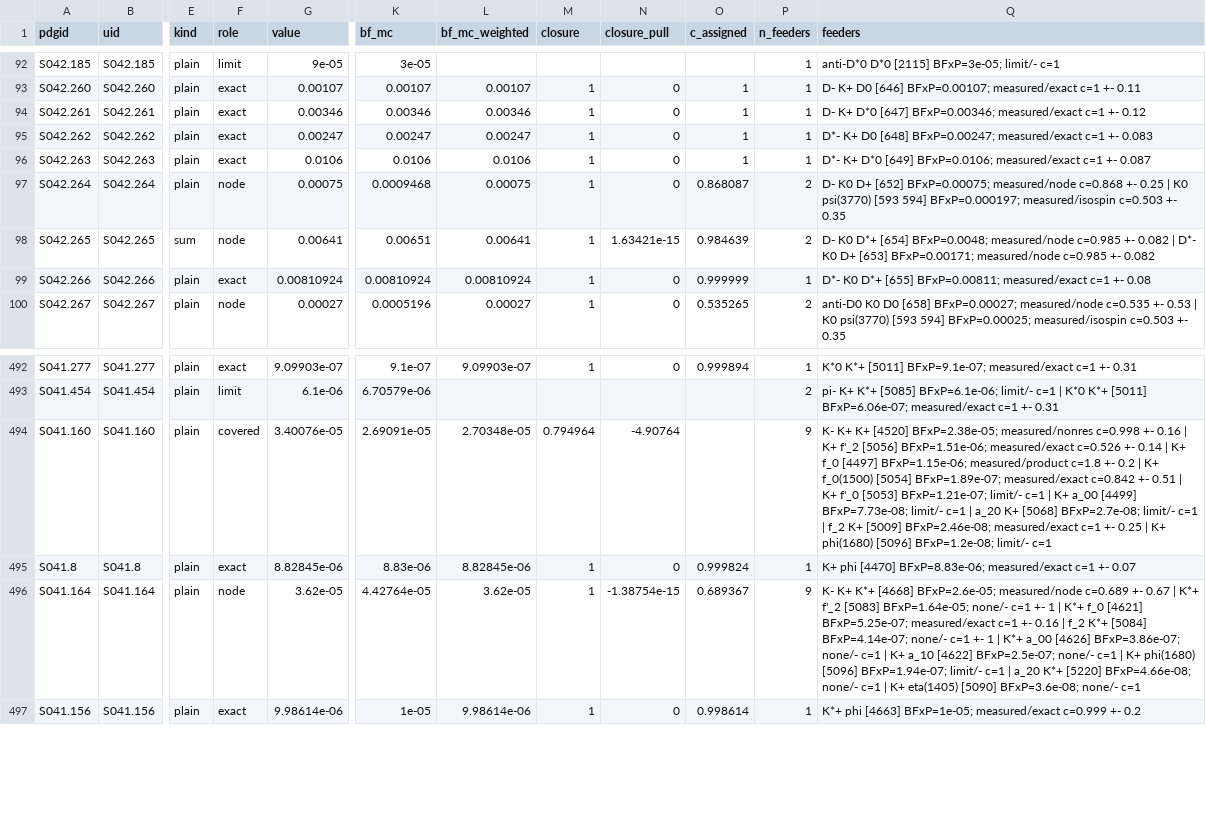
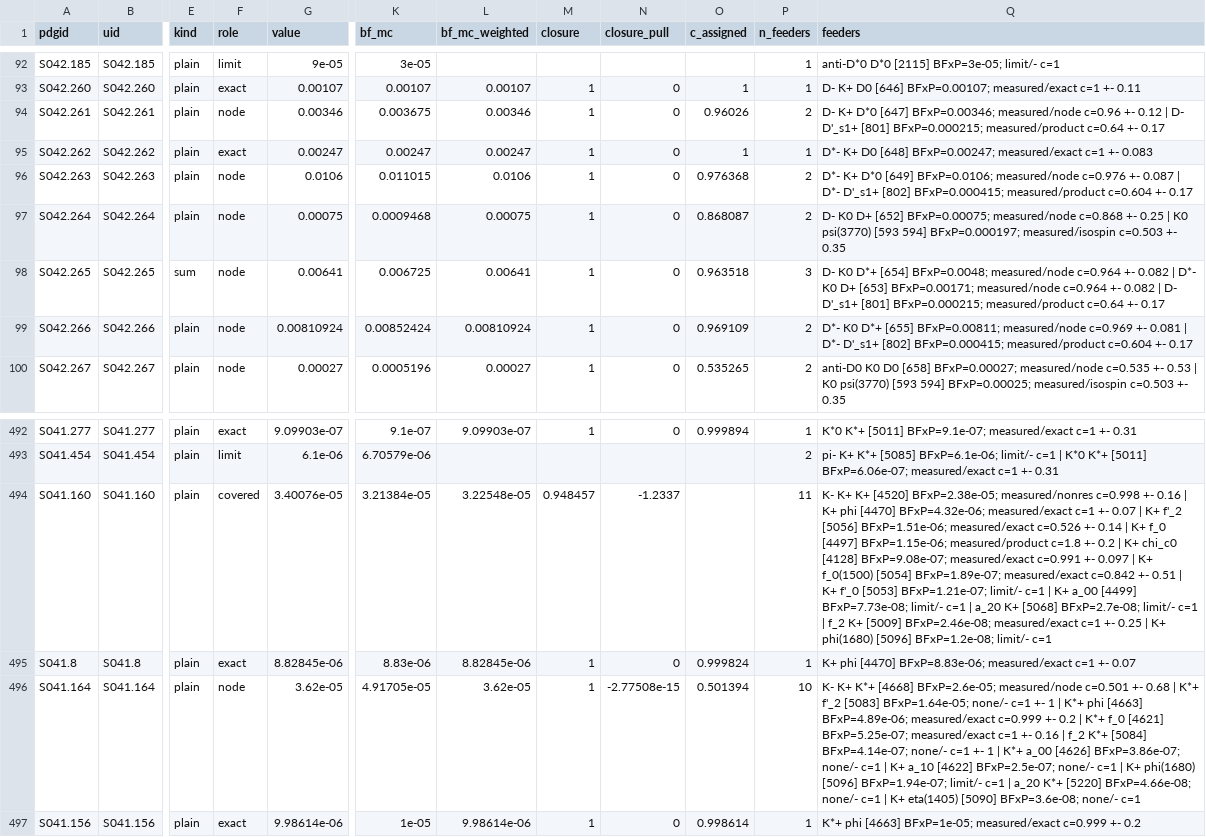
Before and after one commit to zjkjsd/inclusive_R_D, a CSV file: Notebooks/Plotting/csv_output/b_mode_pdg_nodes.csv, drawn as a sheet; only a part is shown, gaps mark what is left out; the diff covers the shown part only; the diff names each change by its address in the sheet, - before the commit and + after, or states it on an @@ line.

```diff
--- a/Notebooks/Plotting/csv_output/b_mode_pdg_nodes.csv
+++ b/Notebooks/Plotting/csv_output/b_mode_pdg_nodes.csv
-F94 (role): exact
+F94 (role): node
-K94 (bf_mc): 0.00346
+K94 (bf_mc): 0.003675
-O94 (c_assigned): 1
+O94 (c_assigned): 0.96026
-P94 (n_feeders): 1
+P94 (n_feeders): 2
-Q94 (feeders): …[647] BFxP=0.00346; measured/exact c=1 +- 0.12
+Q94 (feeders): …[647] BFxP=0.00346; measured/node c=0.96 +- 0.12 | D- D'_s1+ [801] BFxP=0.000215; measured/product c=0.64 +- 0.17
-F96 (role): exact
+F96 (role): node
-K96 (bf_mc): 0.0106
+K96 (bf_mc): 0.011015
-O96 (c_assigned): 1
+O96 (c_assigned): 0.976368
-P96 (n_feeders): 1
+P96 (n_feeders): 2
-Q96 (feeders): …[649] BFxP=0.0106; measured/exact c=1 +- 0.087
+Q96 (feeders): …[649] BFxP=0.0106; measured/node c=0.976 +- 0.087 | D*- D'_s1+ [802] BFxP=0.000415; measured/product c=0.604 +- 0.17
-K98 (bf_mc): 0.00651
+K98 (bf_mc): 0.006725
-N98 (closure_pull): 1.63421e-15
+N98 (closure_pull): 0
-O98 (c_assigned): 0.984639
+O98 (c_assigned): 0.963518
-P98 (n_feeders): 2
+P98 (n_feeders): 3
-Q98 (feeders): …BFxP=0.0048; measured/node c=0.985 +- 0.082 | D*- K0 D+ [653] BFxP=0.00171; measured/node c=0.985 +- 0.082
+Q98 (feeders): …BFxP=0.0048; measured/node c=0.964 +- 0.082 | D*- K0 D+ [653] BFxP=0.00171; measured/node c=0.964 +- 0.082 | D- D'_s1+ [801] BFxP=0.000215; measured/product c=0.64 +- 0.17
-F99 (role): exact
+F99 (role): node
-K99 (bf_mc): 0.00810924
+K99 (bf_mc): 0.00852424
-O99 (c_assigned): 0.999999
+O99 (c_assigned): 0.969109
-P99 (n_feeders): 1
+P99 (n_feeders): 2
-Q99 (feeders): …[655] BFxP=0.00811; measured/exact c=1 +- 0.08
+Q99 (feeders): …[655] BFxP=0.00811; measured/node c=0.969 +- 0.081 | D*- D'_s1+ [802] BFxP=0.000415; measured/product c=0.604 +- 0.17
-K494 (bf_mc): 2.69091e-05
+K494 (bf_mc): 3.21384e-05
-L494 (bf_mc_weighted): 2.70348e-05
+L494 (bf_mc_weighted): 3.22548e-05
-M494 (closure): 0.794964
+M494 (closure): 0.948457
-N494 (closure_pull): -4.90764
+N494 (closure_pull): -1.2337
-P494 (n_feeders): 9
+P494 (n_feeders): 11
-Q494 (feeders): …| K+ f'_2 [5056] BFxP=1.51e-06; measured/exact c=0.526 +- 0.14 | K+ f_0 [4497] BFxP=1.15e-06; measured/product c=1.8 +- 0.2 | K+…
+Q494 (feeders): …| K+ phi [4470] BFxP=4.32e-06; measured/exact c=1 +- 0.07 | K+ f'_2 [5056] BFxP=1.51e-06; measured/exact c=0.526 +- 0.14 | K+ f_0 [4497] BFxP=1.15e-06; measured/product c=1.8 +- 0.2 | K+ chi_c0 [4128] BFxP=9.08e-07; measured/exact c=0.991 +- 0.097 | K+…
-K496 (bf_mc): 4.42764e-05
+K496 (bf_mc): 4.91705e-05
-N496 (closure_pull): -1.38754e-15
+N496 (closure_pull): -2.77508e-15
-O496 (c_assigned): 0.689367
+O496 (c_assigned): 0.501394
-P496 (n_feeders): 9
+P496 (n_feeders): 10
-Q496 (feeders): …BFxP=2.6e-05; measured/node c=0.689 +- 0.67 | K*+ f'_2 [5083] BFxP=1.64e-05; none/- c=1 +- 1 | K*+…
+Q496 (feeders): …BFxP=2.6e-05; measured/node c=0.501 +- 0.68 | K*+ f'_2 [5083] BFxP=1.64e-05; none/- c=1 +- 1 | K*+ phi [4663] BFxP=4.89e-06; measured/exact c=0.999 +- 0.2 | K*+…
```
Also changed, not shown: 56 edited cells elsewhere in this file, Notebooks/Plotting/csv_output/b_mode_isospin_check.csv, Notebooks/Plotting/csv_output/b_mode_pdg_review.csv, 7 other files.
